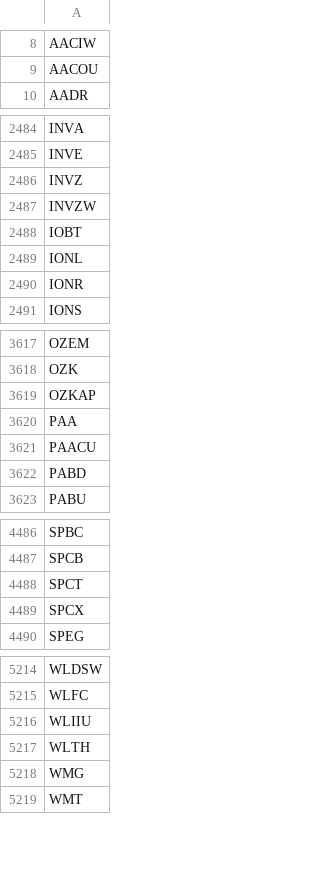
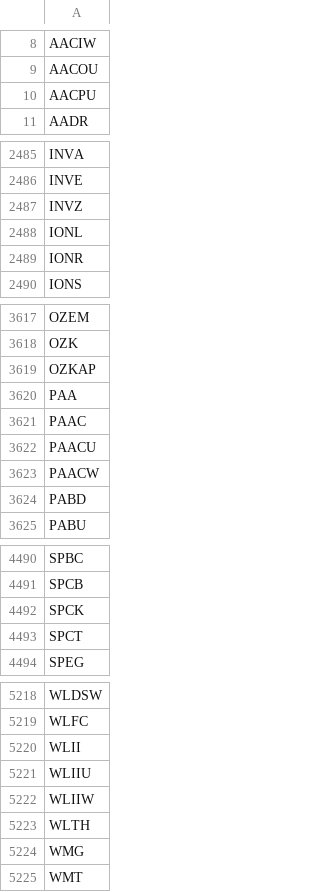
Before and after one commit to lsm914/finance, a CSV file: data/nasdaq_tickers.csv, drawn as a sheet; only a part is shown, gaps mark what is left out; the diff covers the shown part only.

```diff
--- a/data/nasdaq_tickers.csv
+++ b/data/nasdaq_tickers.csv
@@ -9,2 +9,3 @@ AACIW
 AACOU
+AACPU
 AADR
@@ -2486,4 +2487,2 @@ INVE
 INVZ
-INVZW
-IOBT
 IONL
@@ -3620,3 +3620,5 @@ OZKAP
 PAA
+PAAC
 PAACU
+PAACW
 PABD
@@ -4487,4 +4491,4 @@ SPBC
 SPCB
+SPCK
 SPCT
-SPCX
 SPEG
@@ -5215,3 +5219,5 @@ WLDSW
 WLFC
+WLII
 WLIIU
+WLIIW
 WLTH
```
Also changed, not shown: 16 added rows and 13 removed rows elsewhere in this file.
